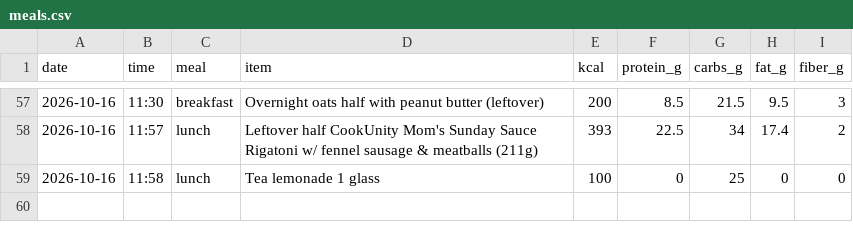
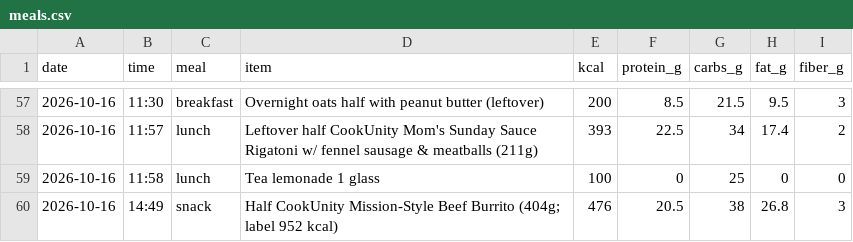
Before and after one commit to pondorasti/pondorasti, a CSV file: apps/macro/content/meals.csv, drawn as a sheet; only a part is shown, gaps mark what is left out.

Commit message:
macro: log meals

```diff
--- a/apps/macro/content/meals.csv
+++ b/apps/macro/content/meals.csv
@@ -59 +59,2 @@ date,time,meal,item,kcal,protein_g,carbs_g,fat_g,fiber_g
 2026-10-16,11:58,lunch,Tea lemonade 1 glass,100,0,25,0,0
+2026-10-16,14:49,snack,Half CookUnity Mission-Style Beef Burrito (404g; label 952 kcal),476,20.5,38,26.8,3
```
